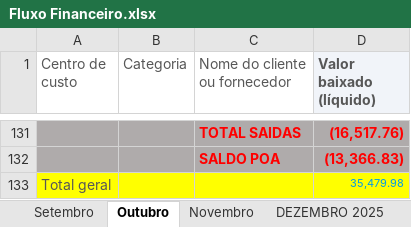
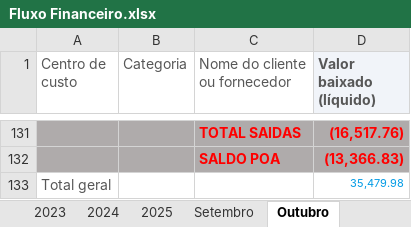
Before and after one commit to diegopelliser/x10, an Excel workbook: Assets/Fluxo Financeiro.xlsx, sheet Outubro, drawn as a sheet; only a part is shown, gaps mark what is left out; values as stored, in another font and other column widths than the file's, no borders; the diff names each change by its address in the sheet, - before the commit and + after, or states it on an @@ line.

```diff
--- a/Assets/Fluxo Financeiro.xlsx (sheet Outubro)
+++ b/Assets/Fluxo Financeiro.xlsx (sheet Outubro)
@@ sheet tab unhidden: 2023 @@
@@ sheet tab unhidden: 2024 @@
@@ sheet tab unhidden: 2025 @@
-A133:D133 fill: #FFFF00
+A133:D133 fill: none
```
Also changed, not shown: sheet Centro de Custos, sheet Novembro, sheet MARÇO 2026, sheet Setembro, other sheet tabs, formulas that keep their value, hidden cells, 2 other files.
